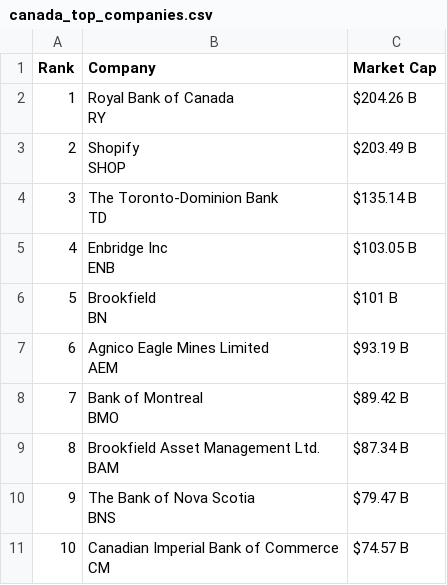
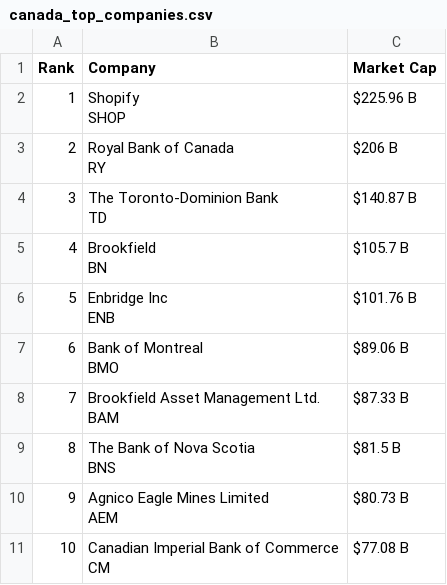
Before and after one commit to ayeeff/marketcap, a CSV file: data/canada_top_companies.csv, drawn as a sheet.

```diff
--- a/data/canada_top_companies.csv
+++ b/data/canada_top_companies.csv
@@ -1,21 +1,21 @@
 Rank,Company,Market Cap
-1,"Royal Bank of Canada
-RY",$204.26 B
-2,"Shopify
-SHOP",$203.49 B
-3,"The Toronto-Dominion Bank
-TD",$135.14 B
-4,"Enbridge Inc
-ENB",$103.05 B
-5,"Brookfield
-BN",$101 B
-6,"Agnico Eagle Mines Limited
-AEM",$93.19 B
-7,"Bank of Montreal
-BMO",$89.42 B
-8,"Brookfield Asset Management Ltd.
-BAM",$87.34 B
-9,"The Bank of Nova Scotia
-BNS",$79.47 B
-10,"Canadian Imperial Bank of Commerce
-CM",$74.57 B
+1,"Shopify
+SHOP",$225.96 B
+2,"Royal Bank of Canada
+RY",$206 B
+3,"The Toronto-Dominion Bank
+TD",$140.87 B
+4,"Brookfield
+BN",$105.7 B
+5,"Enbridge Inc
+ENB",$101.76 B
+6,"Bank of Montreal
+BMO",$89.06 B
+7,"Brookfield Asset Management Ltd.
+BAM",$87.33 B
+8,"The Bank of Nova Scotia
+BNS",$81.5 B
+9,"Agnico Eagle Mines Limited
+AEM",$80.73 B
+10,"Canadian Imperial Bank of Commerce
+CM",$77.08 B
```
